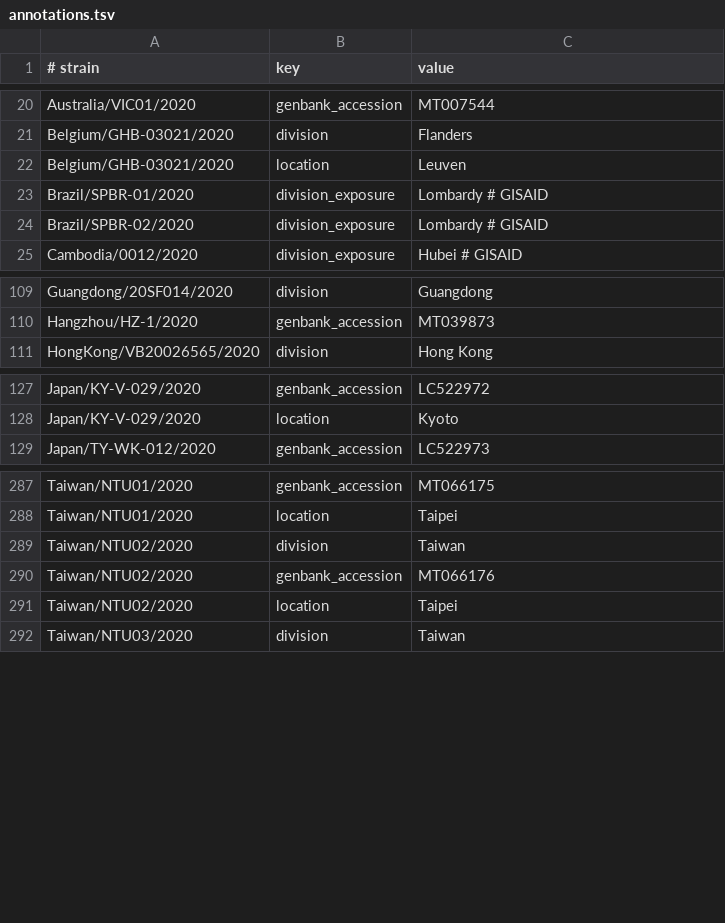
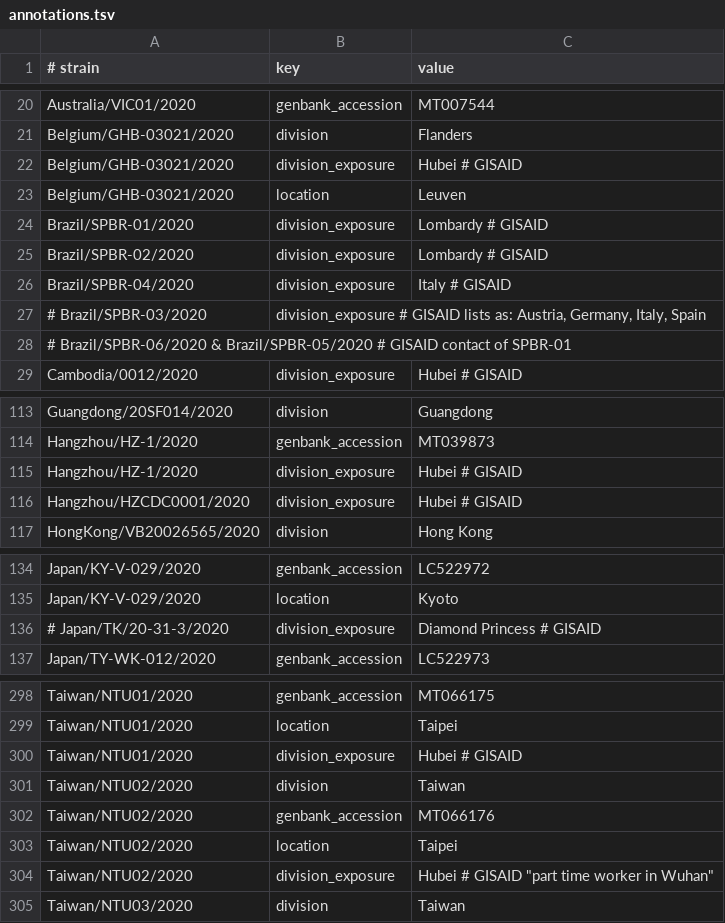
Before and after one commit to nextstrain/ncov-ingest, a TSV file: source-data/annotations.tsv, drawn as a sheet; only a part is shown, gaps mark what is left out; the diff covers the shown part only.

Commit message:
updated division_exposures

```diff
--- a/source-data/annotations.tsv
+++ b/source-data/annotations.tsv
@@ -21,2 +21,3 @@ Australia/VIC01/2020	genbank_accession	MT007544
 Belgium/GHB-03021/2020	division	Flanders
+Belgium/GHB-03021/2020	division_exposure	Hubei # GISAID
 Belgium/GHB-03021/2020	location	Leuven
@@ -24,2 +25,5 @@ Brazil/SPBR-01/2020	division_exposure	Lombardy # GISAID
 Brazil/SPBR-02/2020	division_exposure	Lombardy # GISAID
+Brazil/SPBR-04/2020	division_exposure	Italy # GISAID
+# Brazil/SPBR-03/2020	division_exposure # GISAID lists as: Austria, Germany, Italy, Spain
+# Brazil/SPBR-06/2020 & Brazil/SPBR-05/2020 # GISAID contact of SPBR-01
 Cambodia/0012/2020	division_exposure	Hubei # GISAID
@@ -110,2 +114,4 @@ Guangdong/20SF014/2020	division	Guangdong
 Hangzhou/HZ-1/2020	genbank_accession	MT039873
+Hangzhou/HZ-1/2020	division_exposure	Hubei # GISAID
+Hangzhou/HZCDC0001/2020	division_exposure	Hubei # GISAID
 HongKong/VB20026565/2020	division	Hong Kong
@@ -128,2 +135,3 @@ Japan/KY-V-029/2020	genbank_accession	LC522972
 Japan/KY-V-029/2020	location	Kyoto
+# Japan/TK/20-31-3/2020	division_exposure	Diamond Princess # GISAID
 Japan/TY-WK-012/2020	genbank_accession	LC522973
@@ -288,2 +299,3 @@ Taiwan/NTU01/2020	genbank_accession	MT066175
 Taiwan/NTU01/2020	location	Taipei
+Taiwan/NTU01/2020	division_exposure	Hubei # GISAID
 Taiwan/NTU02/2020	division	Taiwan
@@ -291,2 +303,3 @@ Taiwan/NTU02/2020	genbank_accession	MT066176
 Taiwan/NTU02/2020	location	Taipei
+Taiwan/NTU02/2020	division_exposure	Hubei # GISAID "part time worker in Wuhan"
 Taiwan/NTU03/2020	division	Taiwan
```
Also changed, not shown: 4 added rows and 2 edited cells elsewhere in this file.
